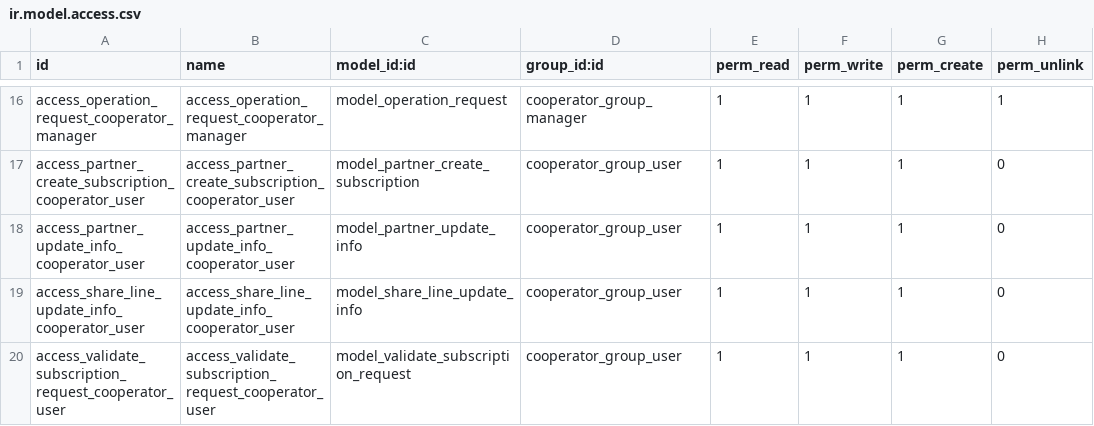
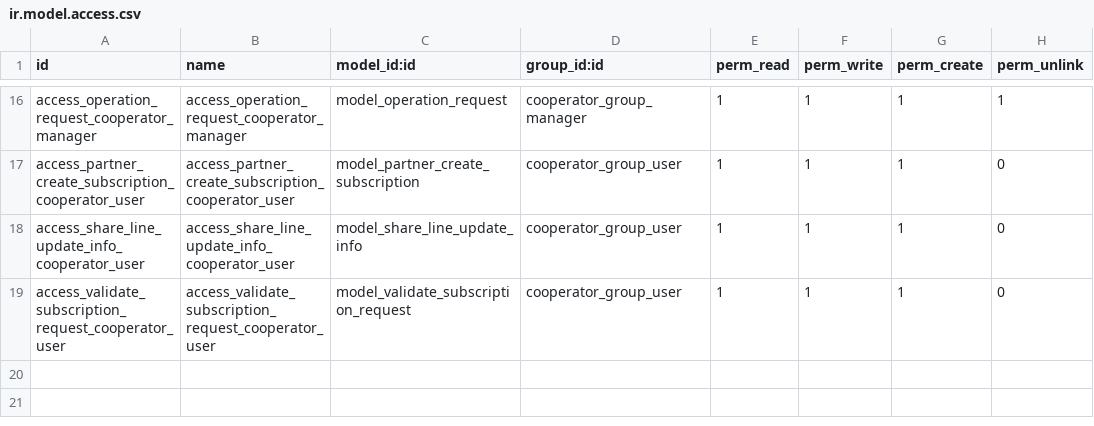
Before and after one commit to somitcoop/cooperative-17.0, a CSV file: cooperator/security/ir.model.access.csv, drawn as a sheet; only a part is shown, gaps mark what is left out; the diff names each change by its address in the sheet, - before the commit and + after, or states it on an @@ line.

Commit message:
update_partner_info wizard

```diff
--- a/cooperator/security/ir.model.access.csv
+++ b/cooperator/security/ir.model.access.csv
-row 18: access_partner_update_info_cooperator_user | access_partner_update_info_cooperator_user | model_partner_update_info | cooperator_group_user | 1 | 1 | 1 | 0
```
Also changed, not shown: 5 other files.
